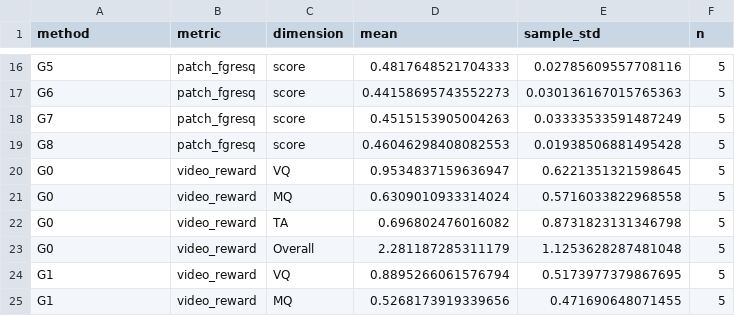
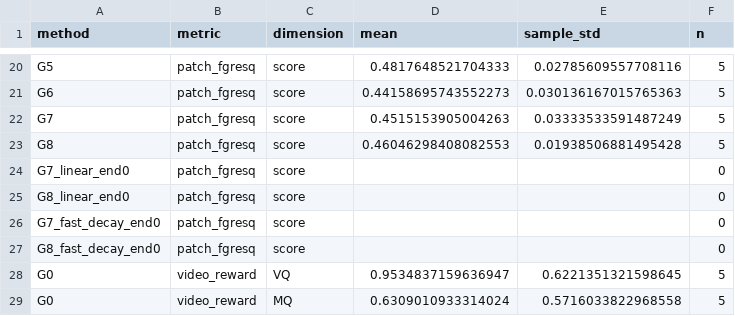
Before and after one commit to TetuDegit/krea14b-quality-site, a CSV file: long_summary.csv, drawn as a sheet; only a part is shown, gaps mark what is left out; the shorter side is filled out with more unchanged rows; the diff covers the shown part only; the diff names each change by its address in the sheet, - before the commit and + after, or states it on an @@ line.

Commit message:
Add four G7/G8 weight controls while preserving existing results
Add linear_end0 and fast_decay_end0 for spatial low-frequency and full-latent residual guidance: 20 videos, five matched cases per combination. Preserve the original 80 records and scores. Add three-schedule presets, posters, configuration downloads and explicit pending scores excluded from rankings. New media remains disabled until the separate Release upload is verified and published. Local SHA-256, data integrity and player/batch/enlarge checks passed.

```diff
--- a/long_summary.csv
+++ b/long_summary.csv
+row 24: G7_linear_end0 | patch_fgresq | score |  |  | 0
+row 25: G8_linear_end0 | patch_fgresq | score |  |  | 0
+row 26: G7_fast_decay_end0 | patch_fgresq | score |  |  | 0
+row 27: G8_fast_decay_end0 | patch_fgresq | score |  |  | 0
```
Also changed, not shown: 20 added rows elsewhere in this file, long_media_checksums.tsv, 28 other files.
